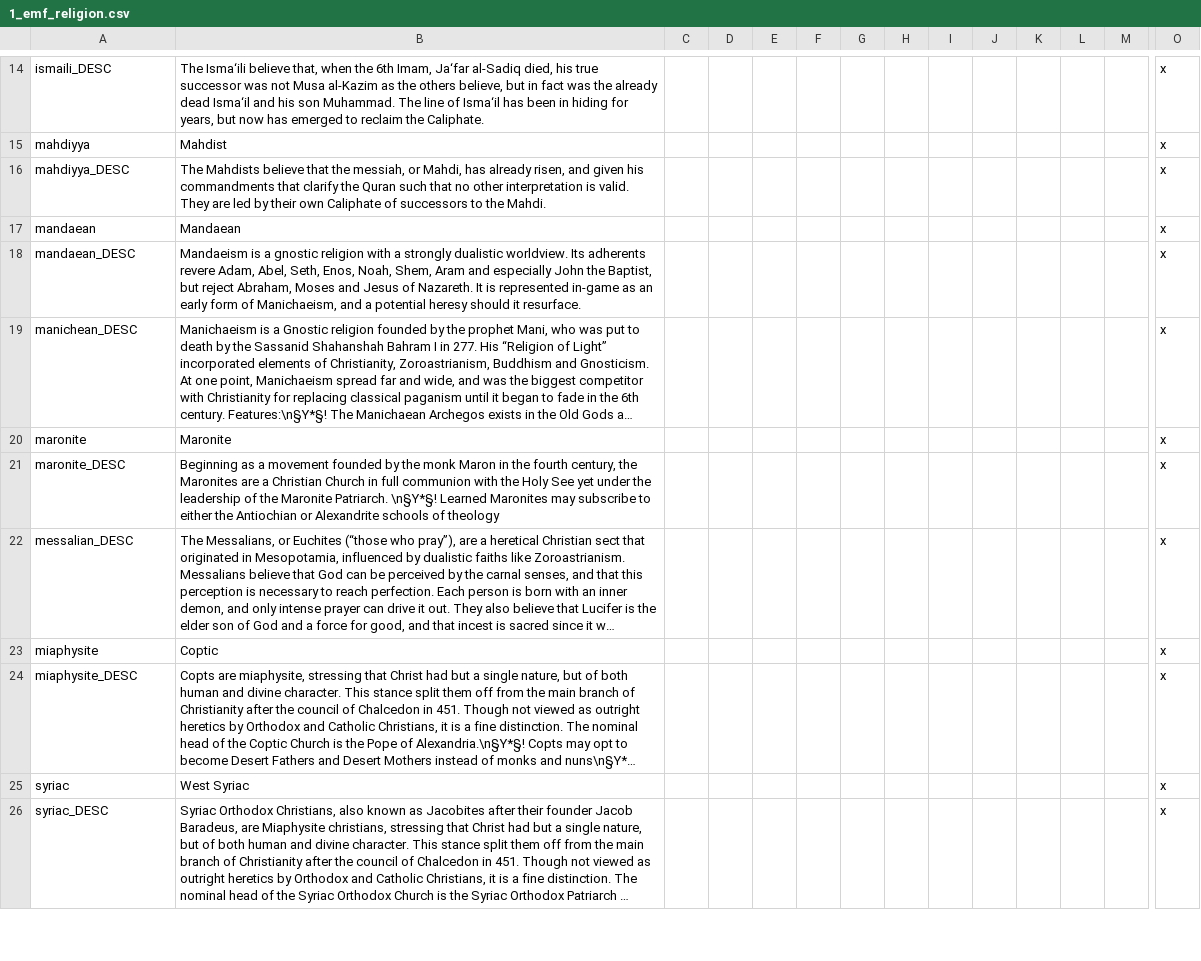
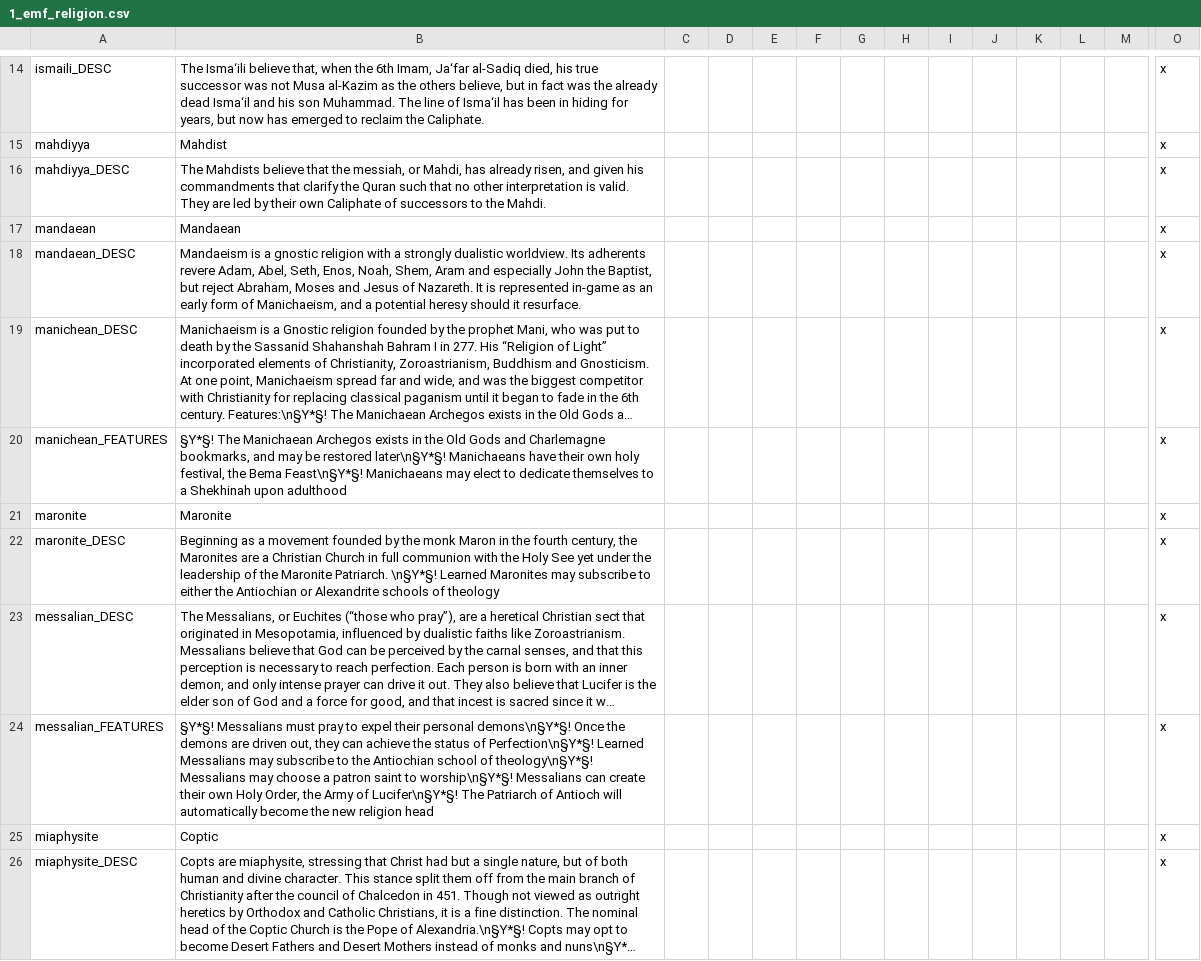
Before and after one commit to escalonn/sed2, a CSV file: build/SED2/localisation/1_emf_religion.csv, drawn as a sheet; only a part is shown, gaps mark what is left out; the shorter side is filled out with more unchanged rows; long unchanged cells end in …; rows hold the shown columns only; the diff covers the shown part only; the diff names each change by its address in the sheet, - before the commit and + after, or states it on an @@ line.

```diff
--- a/build/SED2/localisation/1_emf_religion.csv
+++ b/build/SED2/localisation/1_emf_religion.csv
+row 20: manichean_FEATURES | §Y*§! The Manichaean Archegos exists in the Old Gods and Charlemagne bookmarks, and may be restored later\n§Y*§! Manichaeans have their own holy festival, the Bema Feast\n§Y*§! Manichaeans may elect to dedicate themselves to a Shekhinah upon adulthood |  |  |  |  |  |  |  |  |  |  |  | x
+row 24: messalian_FEATURES | §Y*§! Messalians must pray to expel their personal demons\n§Y*§! Once the demons are driven out, they can achieve the status of Perfection\n§Y*§! Learned Messalians may subscribe to the Antiochian school of theology\n§Y*§! Messalians may choose a patron saint to worship\n§Y*§! Messalians can create their own Holy Order, the Army of Lucifer\n§Y*§! The Patriarch of Antioch will automatically become the new religion head |  |  |  |  |  |  |  |  |  |  |  | x
```
Also changed, not shown: 11 added rows and 2 edited cells elsewhere in this file, 3 other files.
